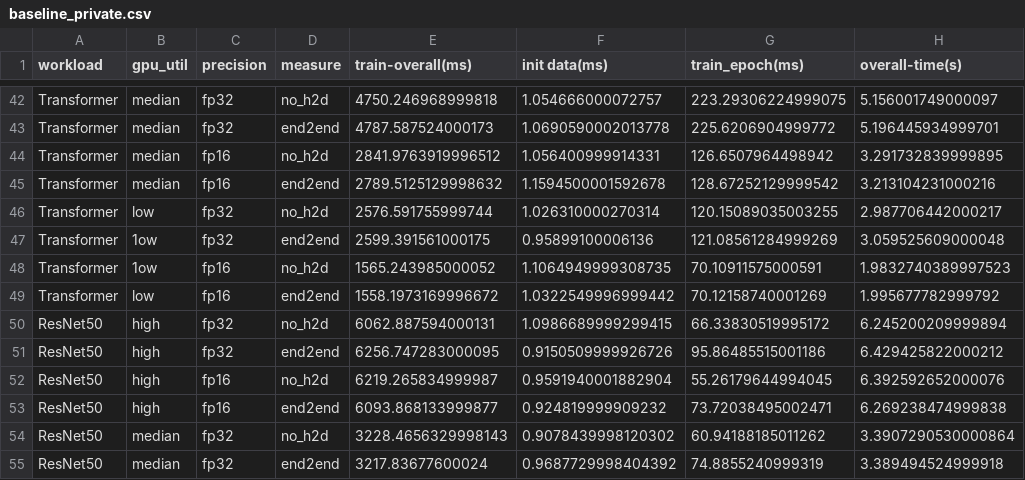
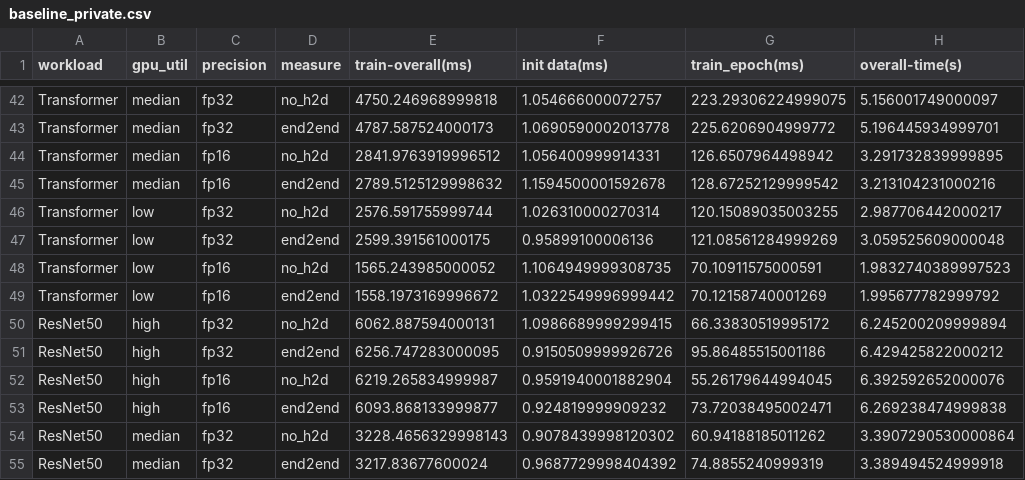
Before and after one commit to yixunzhang/qbench_archived, a CSV file: result/baseline_private.csv, drawn as a sheet; only a part is shown, gaps mark what is left out; the diff covers the shown part only.

```diff
--- a/result/baseline_private.csv
+++ b/result/baseline_private.csv
@@ -46,4 +46,4 @@ Transformer,median,fp16,end2end,2789.5125129998632,1.1594500001592678,128.672521
 Transformer,low,fp32,no_h2d,2576.591755999744,1.026310000270314,120.15089035003255,2.987706442000217
-Transformer,1ow,fp32,end2end,2599.391561000175,0.95899100006136,121.08561284999269,3.059525609000048
-Transformer,1ow,fp16,no_h2d,1565.243985000052,1.1064949999308735,70.10911575000591,1.9832740389997523
+Transformer,low,fp32,end2end,2599.391561000175,0.95899100006136,121.08561284999269,3.059525609000048
+Transformer,low,fp16,no_h2d,1565.243985000052,1.1064949999308735,70.10911575000591,1.9832740389997523
 Transformer,low,fp16,end2end,1558.1973169996672,1.0322549996999442,70.12158740001269,1.995677782999792
```
Also changed, not shown: 15 edited cells elsewhere in this file.
